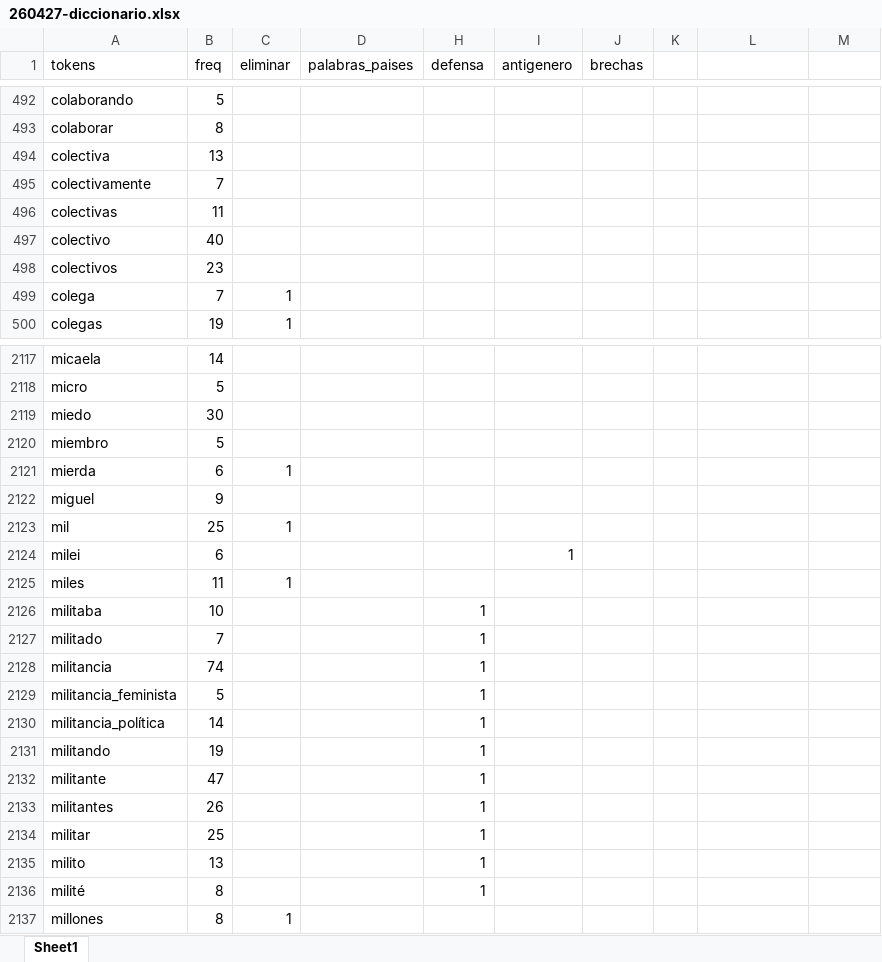
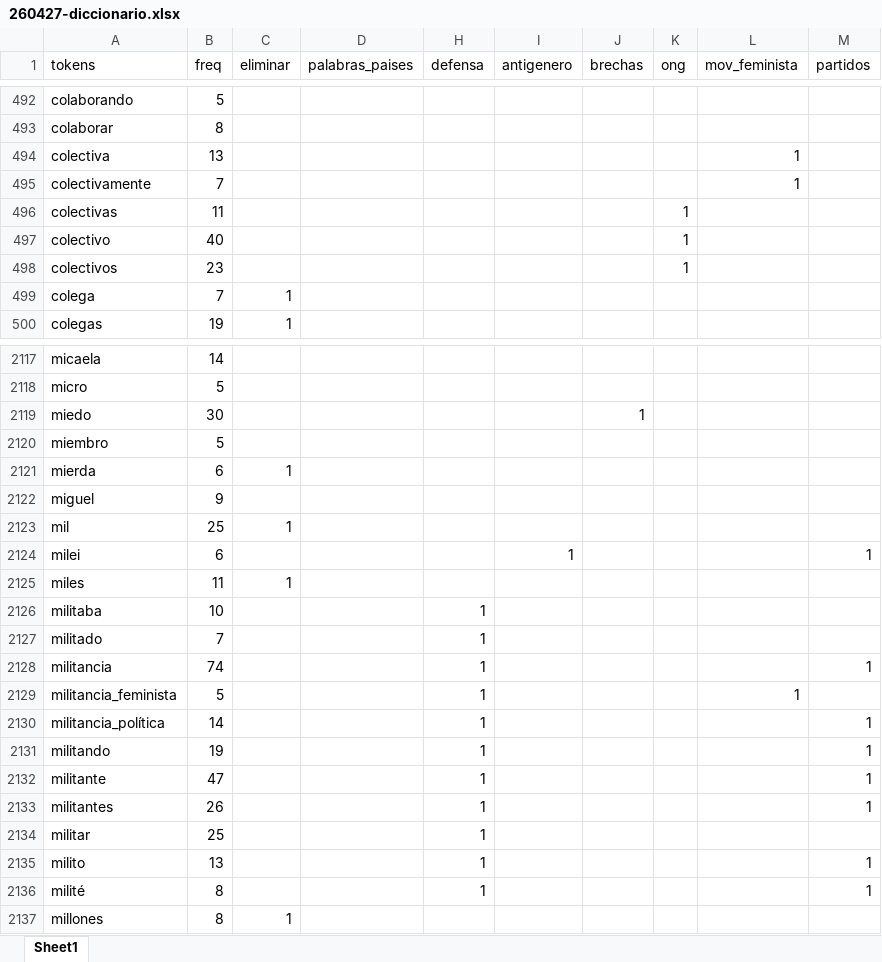
Before and after one commit to snaraya/femocratas, an Excel workbook: input/260427-diccionario.xlsx, sheet Sheet1, drawn as a sheet; only a part is shown, gaps mark what is left out; values as stored, in another font and other column widths than the file's, no cell formats; the diff covers the shown part only; the diff names each change by its address in the sheet, - before the commit and + after, or states it on an @@ line.

Commit message:
Actualización gráficos de diccionarios temáticos por cada clasificación de femocrata y cada conjunto tematico

```diff
--- a/input/260427-diccionario.xlsx (sheet Sheet1)
+++ b/input/260427-diccionario.xlsx (sheet Sheet1)
-K1: (empty)
+K1: ong
-L1: (empty)
+L1: mov_feminista
-M1: (empty)
+M1: partidos
-L494:L495 (mov_feminista): (empty)
+L494:L495 (mov_feminista): 1
-K496:K498 (ong): (empty)
+K496:K498 (ong): 1
-J2119 (brechas): (empty)
+J2119 (brechas): 1
-M2124 (partidos): (empty)
+M2124 (partidos): 1
-M2128 (partidos): (empty)
+M2128 (partidos): 1
-L2129 (mov_feminista): (empty)
+L2129 (mov_feminista): 1
-M2130:M2133 (partidos): (empty)
+M2130:M2133 (partidos): 1
-M2135:M2136 (partidos): (empty)
+M2135:M2136 (partidos): 1
```
Also changed, not shown: 126 edited cells elsewhere in this sheet, cell formats, 6 other files.
